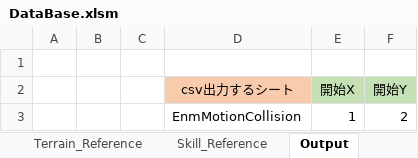
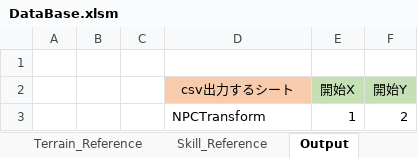
Before and after one commit to Ikemasasa/Original, an Excel workbook: Orginal/Data/DataBase/DataBase.xlsm, sheet Output, drawn as a sheet; values as stored, in another font and other column widths than the file's, no borders; charts and pictures not drawn; the diff names each change by its address in the sheet, - before the commit and + after, or states it on an @@ line.

```diff
--- a/Orginal/Data/DataBase/DataBase.xlsm (sheet Output)
+++ b/Orginal/Data/DataBase/DataBase.xlsm (sheet Output)
-D3 (csv出力するシート): EnmMotionCollision
+D3 (csv出力するシート): NPCTransform
```
Also changed, not shown: sheet NPCText, sheet NPCTransform, charts or pictures, 36 other files.
